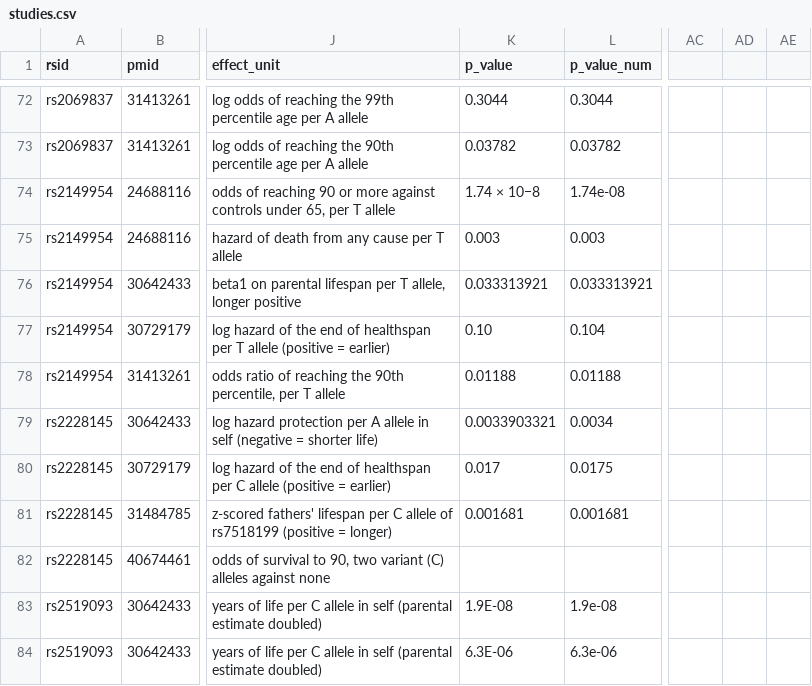
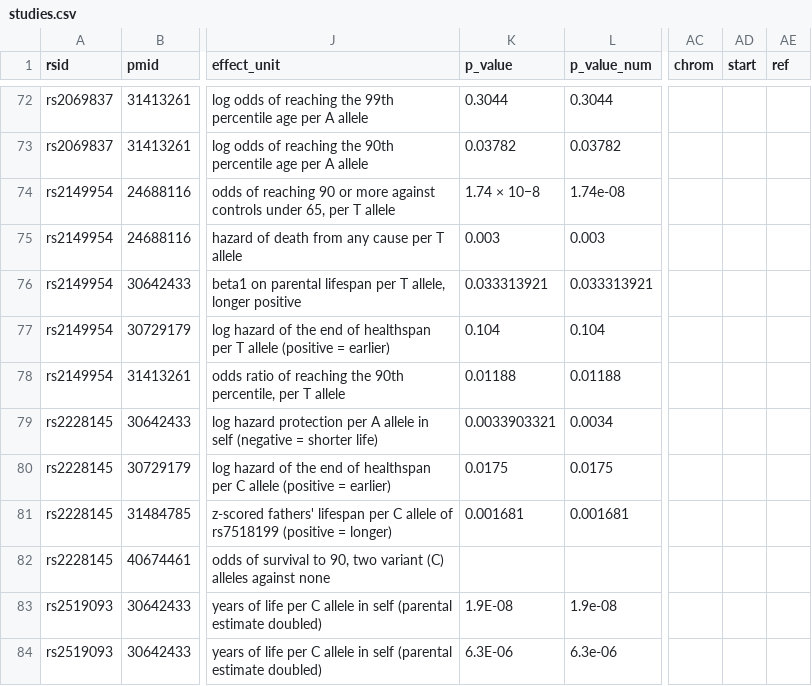
Before and after one commit to dna-seq/longevity-loci, a CSV file: module/studies.csv, drawn as a sheet; only a part is shown, gaps mark what is left out; the diff covers the shown part only; the diff names each change by its address in the sheet, - before the commit and + after, or states it on an @@ line.

```diff
--- a/module/studies.csv
+++ b/module/studies.csv
-AC1: (empty)
+AC1: chrom
-AD1: (empty)
+AD1: start
-AE1: (empty)
+AE1: ref
-K77 (p_value): 0.10
+K77 (p_value): 0.104
-K80 (p_value): 0.017
+K80 (p_value): 0.0175
```
Also changed, not shown: 27 edited cells elsewhere in this file, module/variants.csv, 1 other file.
